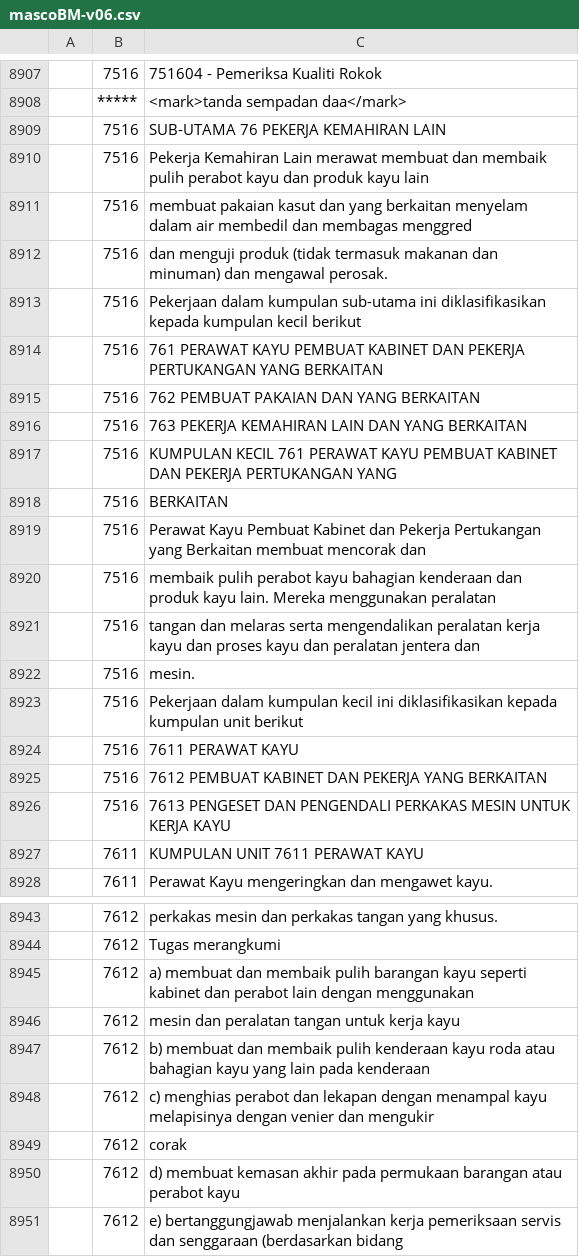
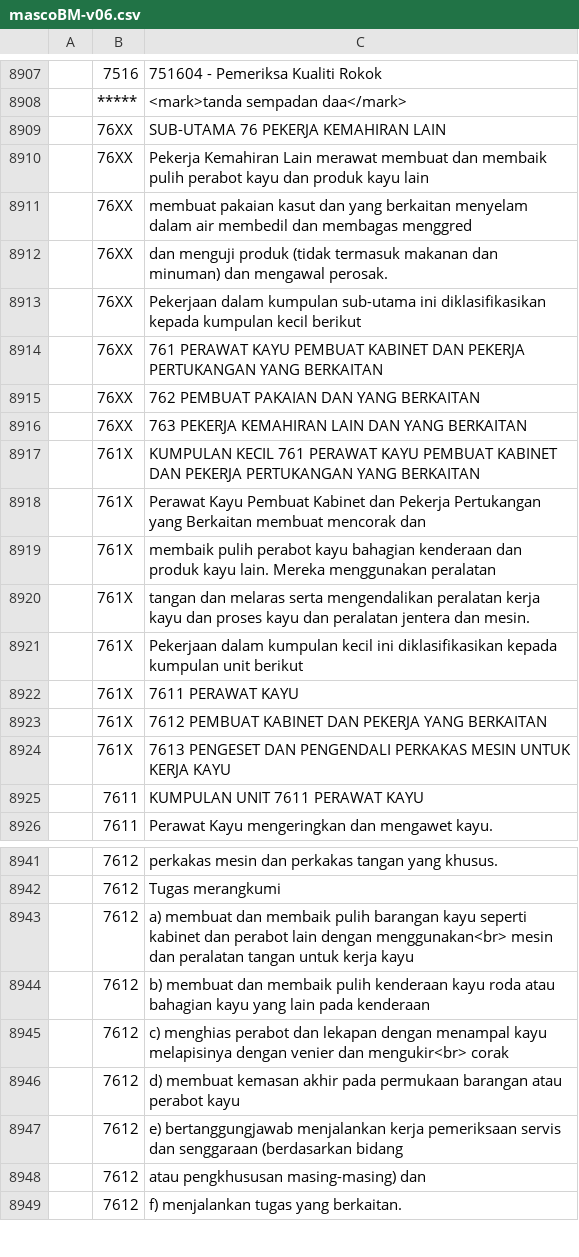
Before and after one commit to amin007/v2, a CSV file: sumber/fail/rujukan/csv/mascoBM-v06.csv, drawn as a sheet; only a part is shown, gaps mark what is left out; the shorter side is filled out with more unchanged rows; the diff covers the shown part only.

Commit message:
1) susun semua data dari A-Z. 2) nilai medan merentasi lebih dari baris. 3) kemungkinan ada newline tidak sengaja dalam data. 4) nilai tidak dikepung dengan tanda petikan ""

```diff
--- a/sumber/fail/rujukan/csv/mascoBM-v06.csv
+++ b/sumber/fail/rujukan/csv/mascoBM-v06.csv
@@ -8908,20 +8908,18 @@
 "";"*****";"<mark>tanda sempadan daa</mark>";
-"";"7516";"SUB-UTAMA 76 PEKERJA KEMAHIRAN LAIN"
-"";"7516";"Pekerja Kemahiran Lain merawat membuat dan membaik pulih perabot kayu dan produk kayu lain"
-"";"7516";"membuat pakaian kasut dan yang berkaitan menyelam dalam air membedil dan membagas menggred"
-"";"7516";"dan menguji produk (tidak termasuk makanan dan minuman) dan mengawal perosak."
-"";"7516";"Pekerjaan dalam kumpulan sub-utama ini diklasifikasikan kepada kumpulan kecil berikut"
-"";"7516";"761 PERAWAT KAYU PEMBUAT KABINET DAN PEKERJA PERTUKANGAN YANG BERKAITAN"
-"";"7516";"762 PEMBUAT PAKAIAN DAN YANG BERKAITAN"
-"";"7516";"763 PEKERJA KEMAHIRAN LAIN DAN YANG BERKAITAN"
-"";"7516";"KUMPULAN KECIL 761 PERAWAT KAYU PEMBUAT KABINET DAN PEKERJA PERTUKANGAN YANG"
-"";"7516";BERKAITAN
-"";"7516";"Perawat Kayu Pembuat Kabinet dan Pekerja Pertukangan yang Berkaitan membuat mencorak dan"
-"";"7516";"membaik pulih perabot kayu bahagian kenderaan dan produk kayu lain. Mereka menggunakan peralatan"
-"";"7516";"tangan dan melaras serta mengendalikan peralatan kerja kayu dan proses kayu dan peralatan jentera dan"
-"";"7516";mesin.
-"";"7516";"Pekerjaan dalam kumpulan kecil ini diklasifikasikan kepada kumpulan unit berikut"
-"";"7516";"7611 PERAWAT KAYU"
-"";"7516";"7612 PEMBUAT KABINET DAN PEKERJA YANG BERKAITAN"
-"";"7516";"7613 PENGESET DAN PENGENDALI PERKAKAS MESIN UNTUK KERJA KAYU"
+"";"76XX";"SUB-UTAMA 76 PEKERJA KEMAHIRAN LAIN"
+"";"76XX";"Pekerja Kemahiran Lain merawat membuat dan membaik pulih perabot kayu dan produk kayu lain"
+"";"76XX";"membuat pakaian kasut dan yang berkaitan menyelam dalam air membedil dan membagas menggred"
+"";"76XX";"dan menguji produk (tidak termasuk makanan dan minuman) dan mengawal perosak."
+"";"76XX";"Pekerjaan dalam kumpulan sub-utama ini diklasifikasikan kepada kumpulan kecil berikut"
+"";"76XX";"761 PERAWAT KAYU PEMBUAT KABINET DAN PEKERJA PERTUKANGAN YANG BERKAITAN"
+"";"76XX";"762 PEMBUAT PAKAIAN DAN YANG BERKAITAN"
+"";"76XX";"763 PEKERJA KEMAHIRAN LAIN DAN YANG BERKAITAN"
+"";"761X";"KUMPULAN KECIL 761 PERAWAT KAYU PEMBUAT KABINET DAN PEKERJA PERTUKANGAN YANG BERKAITAN"
+"";"761X";"Perawat Kayu Pembuat Kabinet dan Pekerja Pertukangan yang Berkaitan membuat mencorak dan"
+"";"761X";"membaik pulih perabot kayu bahagian kenderaan dan produk kayu lain. Mereka menggunakan peralatan"
+"";"761X";"tangan dan melaras serta mengendalikan peralatan kerja kayu dan proses kayu dan peralatan jentera dan mesin."
+"";"761X";"Pekerjaan dalam kumpulan kecil ini diklasifikasikan kepada kumpulan unit berikut"
+"";"761X";"7611 PERAWAT KAYU"
+"";"761X";"7612 PEMBUAT KABINET DAN PEKERJA YANG BERKAITAN"
+"";"761X";"7613 PENGESET DAN PENGENDALI PERKAKAS MESIN UNTUK KERJA KAYU"
 "";"7611";"KUMPULAN UNIT 7611 PERAWAT KAYU"
@@ -8944,7 +8942,5 @@
 "";"7612";"Tugas merangkumi"
-"";"7612";"a) membuat dan membaik pulih barangan kayu seperti kabinet dan perabot lain dengan menggunakan"
-"";"7612";"mesin dan peralatan tangan untuk kerja kayu"
+"";"7612";"a) membuat dan membaik pulih barangan kayu seperti kabinet dan perabot lain dengan menggunakan<br> mesin dan peralatan tangan untuk kerja kayu"
 "";"7612";"b) membuat dan membaik pulih kenderaan kayu roda atau bahagian kayu yang lain pada kenderaan"
-"";"7612";"c) menghias perabot dan lekapan dengan menampal kayu melapisinya dengan venier dan mengukir"
-"";"7612";corak
+"";"7612";"c) menghias perabot dan lekapan dengan menampal kayu melapisinya dengan venier dan mengukir<br> corak"
 "";"7612";"d) membuat kemasan akhir pada permukaan barangan atau perabot kayu"
```
Also changed, not shown: 2 removed rows and 2 edited cells elsewhere in this file.
